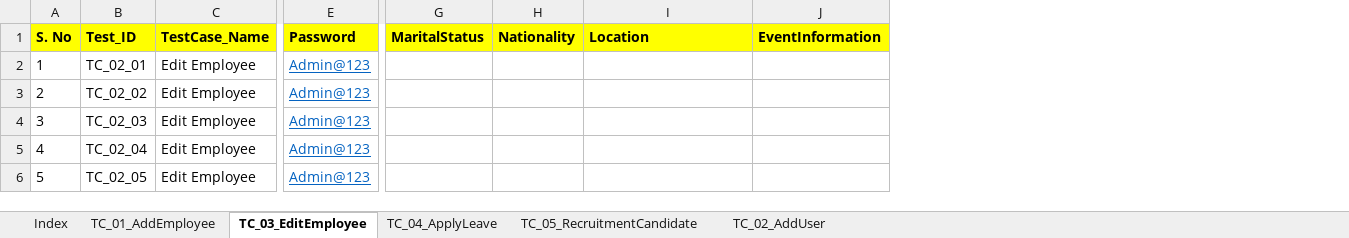
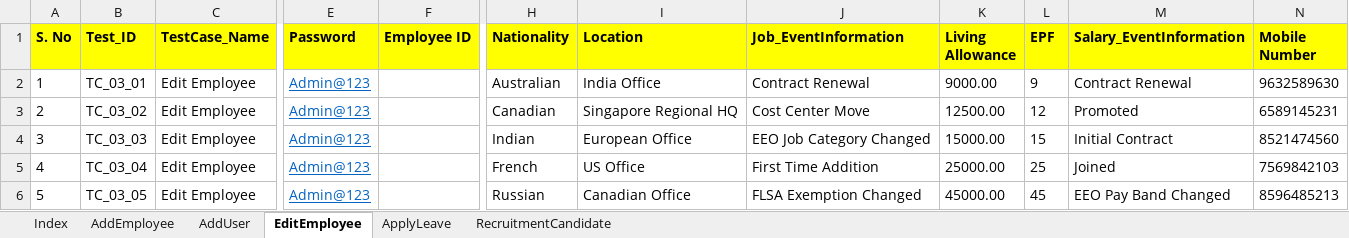
Before and after one commit to automationcatalogue/AutomationCatalogue, an Excel workbook: src/main/resources/TestData.xlsx, sheet EditEmployee, drawn as a sheet; only a part is shown, gaps mark what is left out; values as stored, in another font and other column widths than the file's, no borders; removed rows and columns are numbered as before the commit, all else as after; the diff names each change by its address in the sheet, - before the commit and + after, or states it on an @@ line.

```diff
--- a/src/main/resources/TestData.xlsx (sheet EditEmployee)
+++ b/src/main/resources/TestData.xlsx (sheet EditEmployee)
-sheet tab: TC_01_AddEmployee
+sheet tab: AddEmployee
-sheet tab: TC_03_EditEmployee
+sheet tab: EditEmployee
-sheet tab: TC_04_ApplyLeave
+sheet tab: ApplyLeave
-sheet tab: TC_05_RecruitmentCandidate
+sheet tab: RecruitmentCandidate
-sheet tab: TC_02_AddUser
+sheet tab: AddUser
@@ sheet tab order changed: Index | AddEmployee | AddUser | EditEmployee | ApplyLeave | RecruitmentCandidate @@
+column F (Employee ID), empty
-column G (MaritalStatus), empty
-column J (EventInformation), empty
+column J (Job_EventInformation), rows 2-6: Contract Renewal | Cost Center Move | EEO Job Category Changed | First Time Addition | FLSA Exemption Changed
+column K (Living Allowance), rows 2-6: 9000.00 | 12500.00 | 15000.00 | 25000.00 | 45000.00
+column L (EPF), rows 2-6: 9 | 12 | 15 | 25 | 45
+column M (Salary_EventInformation), rows 2-6: Contract Renewal | Promoted | Initial Contract | Joined | EEO Pay Band Changed
+column N (Mobile Number), rows 2-6: 9632589630 | 6589145231 | 8521474560 | 7569842103 | 8596485213
-B2 (Test_ID): TC_02_01
+B2 (Test_ID): TC_03_01
-H2 (Nationality): (empty)
+H2 (Nationality): Australian
-I2 (Location): (empty)
+I2 (Location): India Office
-B3 (Test_ID): TC_02_02
+B3 (Test_ID): TC_03_02
-H3 (Nationality): (empty)
+H3 (Nationality): Canadian
-I3 (Location): (empty)
+I3 (Location): Singapore Regional HQ
-B4 (Test_ID): TC_02_03
+B4 (Test_ID): TC_03_03
-H4 (Nationality): (empty)
+H4 (Nationality): Indian
-I4 (Location): (empty)
+I4 (Location): European Office
-B5 (Test_ID): TC_02_04
+B5 (Test_ID): TC_03_04
-H5 (Nationality): (empty)
+H5 (Nationality): French
-I5 (Location): (empty)
+I5 (Location): US Office
-B6 (Test_ID): TC_02_05
+B6 (Test_ID): TC_03_05
-H6 (Nationality): (empty)
+H6 (Nationality): Russian
-I6 (Location): (empty)
+I6 (Location): Canadian Office
```
Also changed, not shown: 1 other file.
